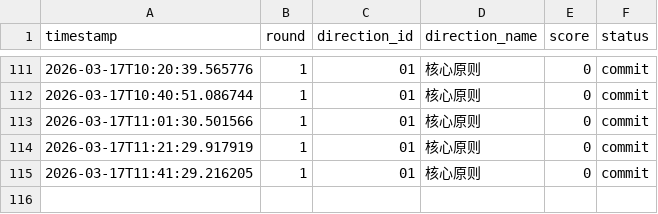
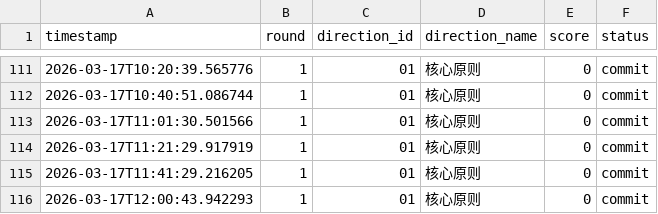
Before and after one commit to YakuzaRyo/RustStateSpaceResearch, a CSV file: logs/research_log.csv, drawn as a sheet; only a part is shown, gaps mark what is left out.

Commit message:
研究方向 01: 核心原则 得分 0

```diff
--- a/logs/research_log.csv
+++ b/logs/research_log.csv
@@ -115 +115,2 @@ timestamp,round,direction_id,direction_name,score,status
 2026-03-17T11:41:29.216205,1,01,核心原则,0,commit
+2026-03-17T12:00:43.942293,1,01,核心原则,0,commit
```
Also changed, not shown: 1 other file.
